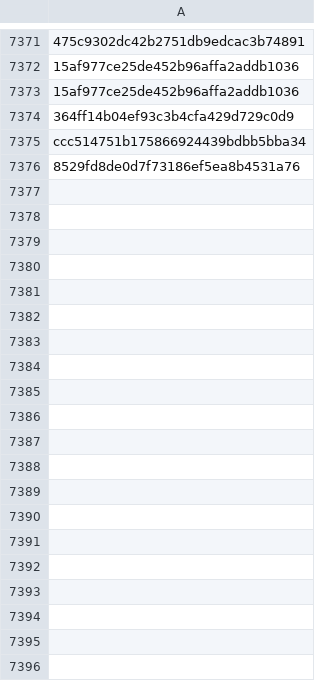
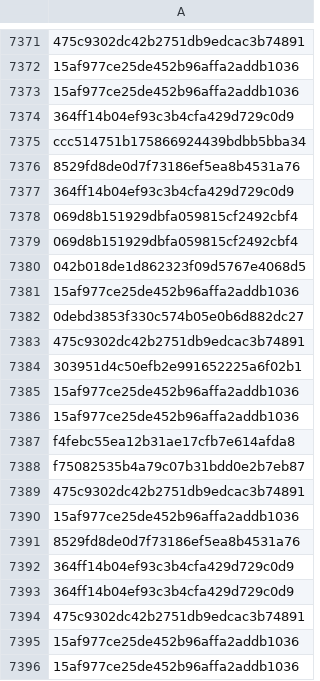
Before and after one commit to brunomarx/cs-hunter, a CSV file: data/ja3s.csv, drawn as a sheet; only a part is shown, gaps mark what is left out; the diff covers the shown part only.

```diff
--- a/data/ja3s.csv
+++ b/data/ja3s.csv
@@ -7376 +7376,21 @@ ccc514751b175866924439bdbb5bba34
 8529fd8de0d7f73186ef5ea8b4531a76
+364ff14b04ef93c3b4cfa429d729c0d9
+069d8b151929dbfa059815cf2492cbf4
+069d8b151929dbfa059815cf2492cbf4
+042b018de1d862323f09d5767e4068d5
+15af977ce25de452b96affa2addb1036
+0debd3853f330c574b05e0b6d882dc27
+475c9302dc42b2751db9edcac3b74891
+303951d4c50efb2e991652225a6f02b1
+15af977ce25de452b96affa2addb1036
+15af977ce25de452b96affa2addb1036
+f4febc55ea12b31ae17cfb7e614afda8
+f75082535b4a79c07b31bdd0e2b7eb87
+475c9302dc42b2751db9edcac3b74891
+15af977ce25de452b96affa2addb1036
+8529fd8de0d7f73186ef5ea8b4531a76
+364ff14b04ef93c3b4cfa429d729c0d9
+364ff14b04ef93c3b4cfa429d729c0d9
+475c9302dc42b2751db9edcac3b74891
+15af977ce25de452b96affa2addb1036
+15af977ce25de452b96affa2addb1036
```
Also changed, not shown: 23 added rows elsewhere in this file, data/driftnet_results.csv, 7 other files.
